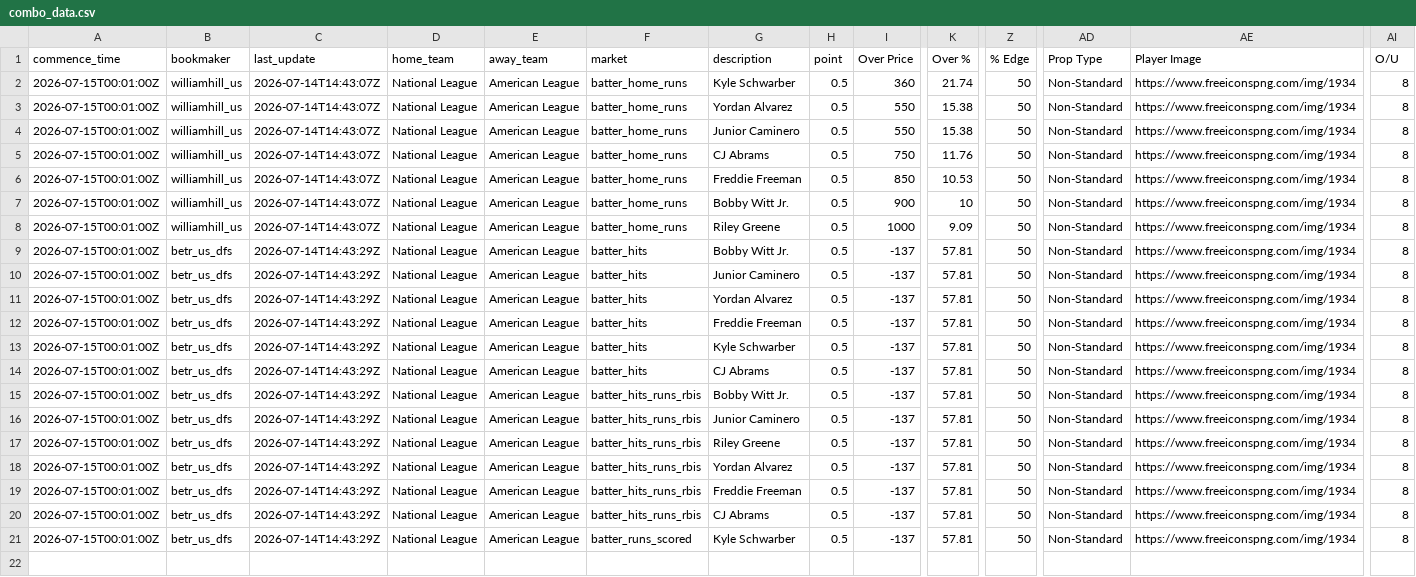
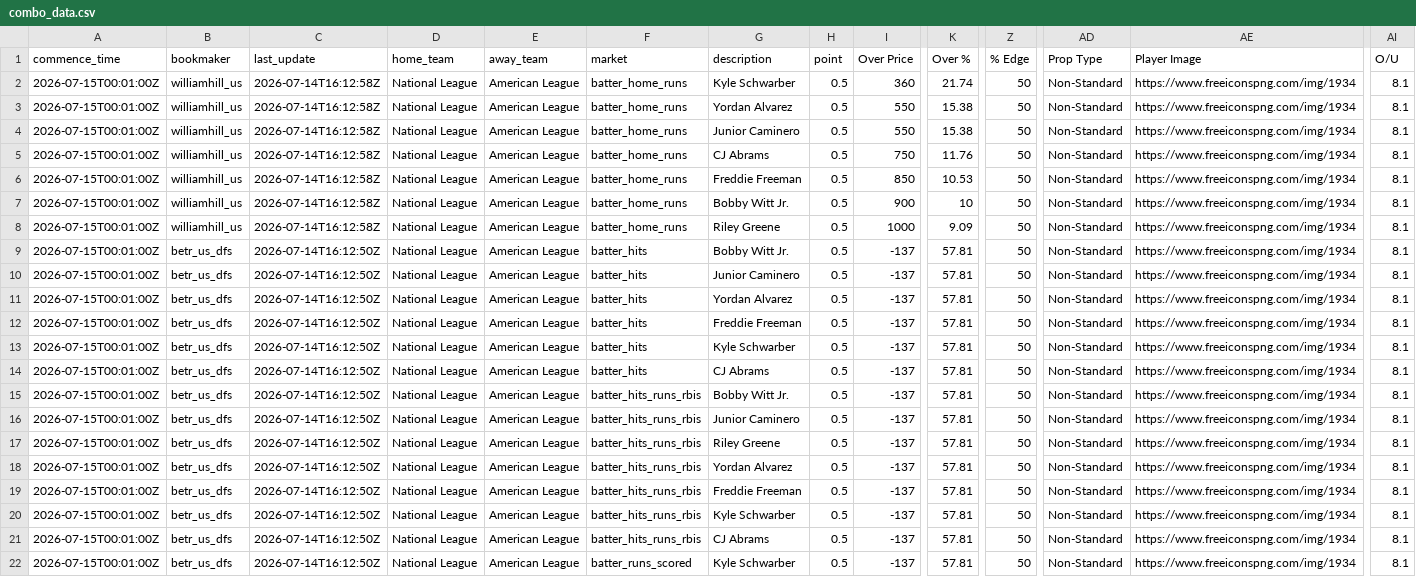
Before and after one commit to 925Sports/mlb-prop-optimizer, a CSV file: data/combo_data.csv, drawn as a sheet; only a part is shown, gaps mark what is left out; addresses are those after the commit; rows hold the shown columns only; the diff names each change by its address in the sheet, - before the commit and + after, or states it on an @@ line.

```diff
--- a/data/combo_data.csv
+++ b/data/combo_data.csv
-C2:C8 (last_update): 2026-07-14T14:43:07Z
+C2:C8 (last_update): 2026-07-14T16:12:58Z
-AI2:AI19 (O/U): 8
+AI2:AI19 (O/U): 8.1
-C9:C19 (last_update): 2026-07-14T14:43:29Z
+C9:C19 (last_update): 2026-07-14T16:12:50Z
+row 20: 2026-07-15T00:01:00Z | betr_us_dfs | 2026-07-14T16:12:50Z | National League | American League | batter_hits_runs_rbis | Kyle Schwarber | 0.5 | -137 | 57.81 | 50 | Non-Standard | https://www.freeiconspng.com/img/1934 | 8.1
-C21:C22 (last_update): 2026-07-14T14:43:29Z
+C21:C22 (last_update): 2026-07-14T16:12:50Z
-AI21:AI22 (O/U): 8
+AI21:AI22 (O/U): 8.1
```
